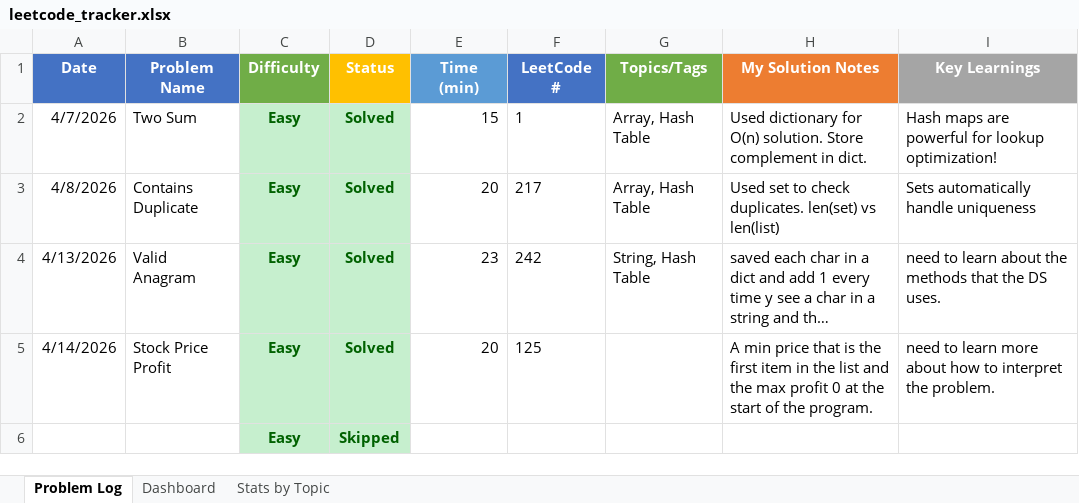
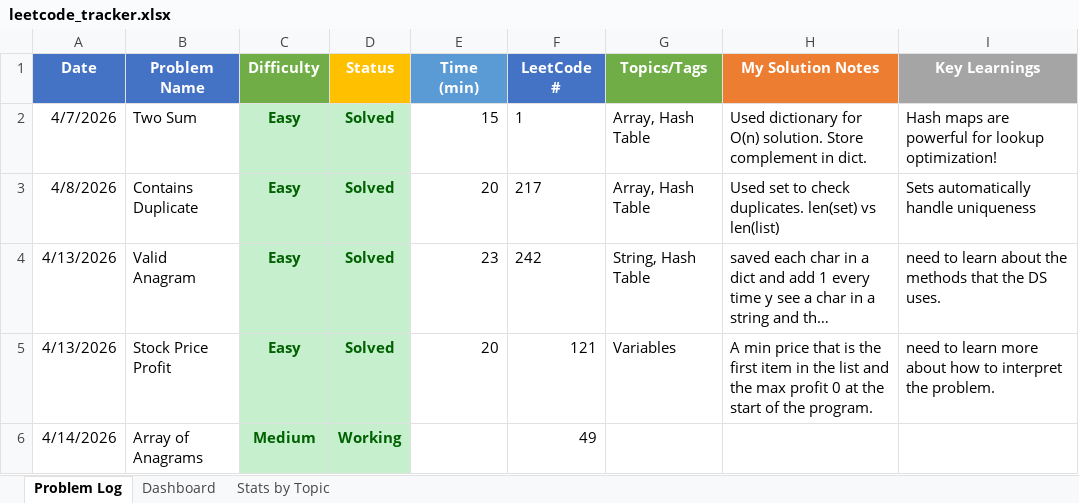
Before and after one commit to eboves/datastructure, an Excel workbook: leetcode_tracker.xlsx, sheet Problem Log, drawn as a sheet; long unchanged cells end in …; values as stored, in another font and other column widths than the file's, no borders; conditional formats not drawn; removed rows and columns are numbered as before the commit, all else as after; the diff names each change by its address in the sheet, - before the commit and + after, or states it on an @@ line.

Commit message:
start new problem Array of Anagrams

```diff
--- a/leetcode_tracker.xlsx (sheet Problem Log)
+++ b/leetcode_tracker.xlsx (sheet Problem Log)
-A5 (Date): 4/14/2026
+A5 (Date): 4/13/2026
-F5 (LeetCode #): 125
+F5 (LeetCode #): 121
-G5 (Topics/Tags): (empty)
+G5 (Topics/Tags): Variables
-row 6:  |  | Easy | Skipped
+row 6: 4/14/2026 | Array of Anagrams | Medium | Working |  | 49
```
Also changed, not shown: sheet Dashboard, charts or pictures.
